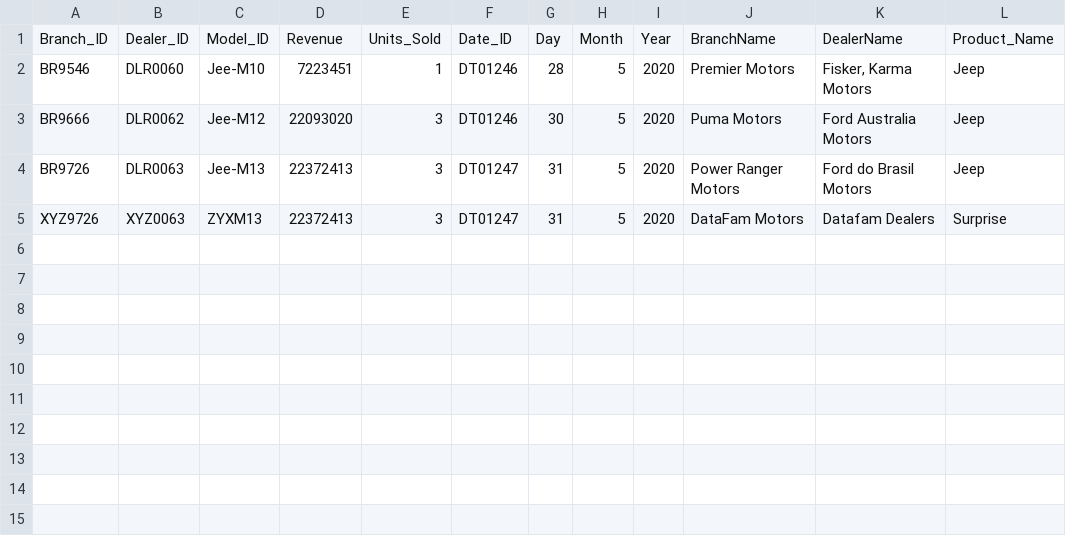
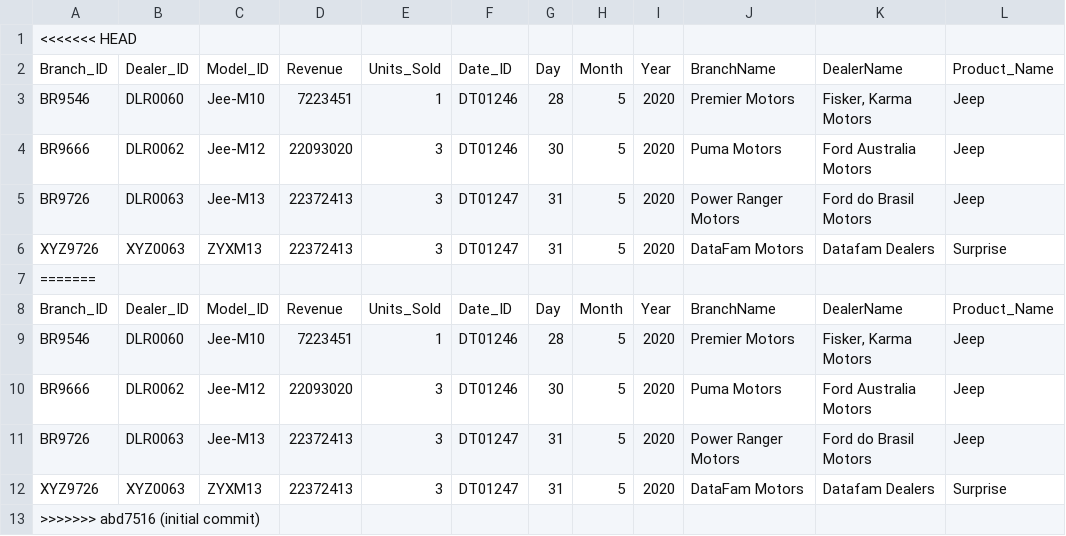
Before and after one commit to abhinavrai10/Car-Sales-Project, a CSV file: raw/IncrementalSales.csv, drawn as a sheet.

Commit message:
initial commit

```diff
--- a/raw/IncrementalSales.csv
+++ b/raw/IncrementalSales.csv
@@ -1 +1,2 @@
+<<<<<<< HEAD
 Branch_ID,Dealer_ID,Model_ID,Revenue,Units_Sold,Date_ID,Day,Month,Year,BranchName,DealerName,Product_Name
@@ -5 +6,8 @@ BR9726,DLR0063,Jee-M13,22372413,3,DT01247,31,5,2020,Power Ranger Motors,Ford do
 XYZ9726,XYZ0063,ZYXM13,22372413,3,DT01247,31,5,2020,DataFam Motors,Datafam Dealers,Surprise
+=======
+Branch_ID,Dealer_ID,Model_ID,Revenue,Units_Sold,Date_ID,Day,Month,Year,BranchName,DealerName,Product_Name
+BR9546,DLR0060,Jee-M10,7223451,1,DT01246,28,5,2020,Premier Motors,"Fisker, Karma Motors",Jeep
+BR9666,DLR0062,Jee-M12,22093020,3,DT01246,30,5,2020,Puma Motors,Ford Australia Motors,Jeep
+BR9726,DLR0063,Jee-M13,22372413,3,DT01247,31,5,2020,Power Ranger Motors,Ford do Brasil Motors,Jeep
+XYZ9726,XYZ0063,ZYXM13,22372413,3,DT01247,31,5,2020,DataFam Motors,Datafam Dealers,Surprise
+>>>>>>> abd7516 (initial commit)
```
Also changed, not shown: 2 other files.
